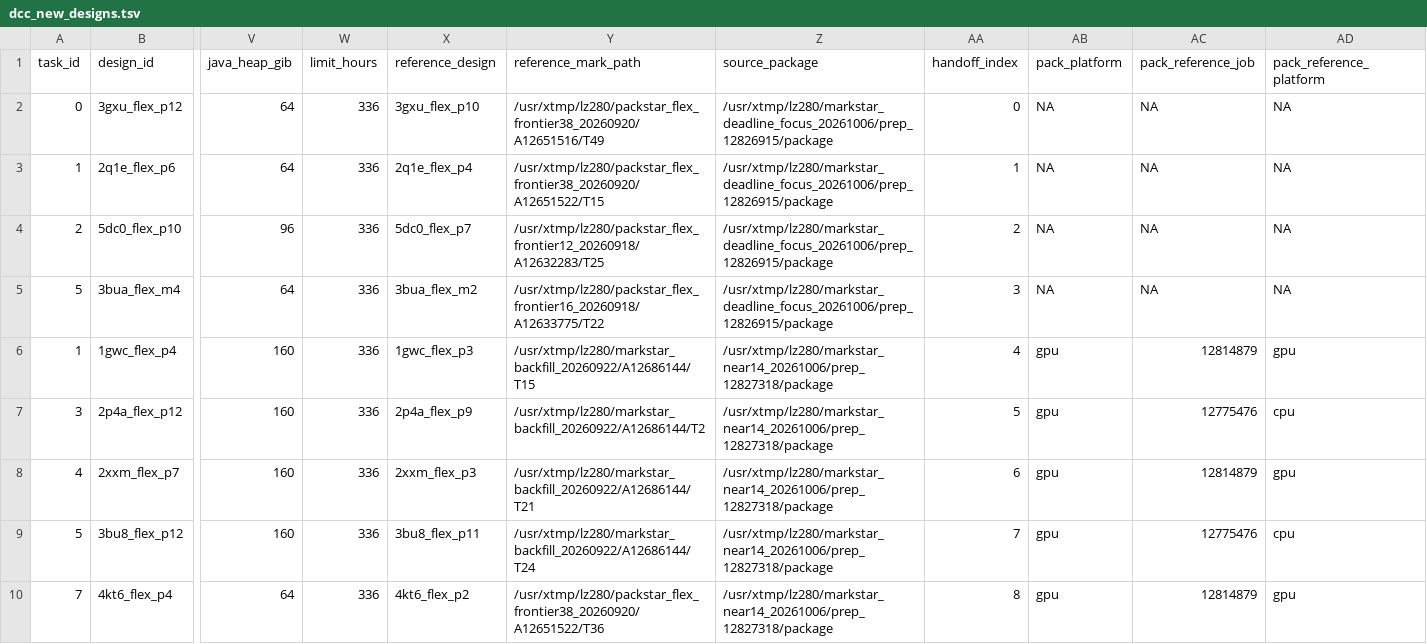
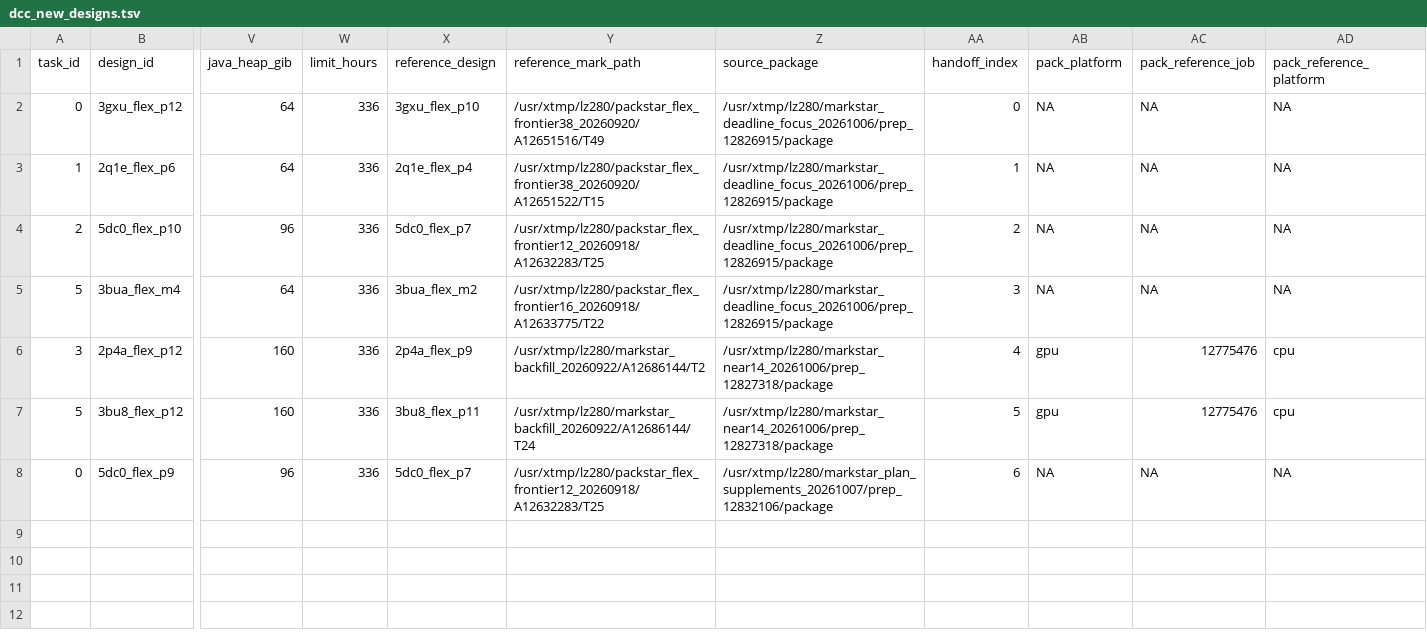
Before and after one commit to cowboyliyang/OSPREY3, a TSV file: slurm/campaigns/deadline_focus_20261006/dcc_new_designs.tsv, drawn as a sheet; only a part is shown, gaps mark what is left out; removed rows and columns are numbered as before the commit, all else as after; rows hold the shown columns only; the diff names each change by its address in the sheet, - before the commit and + after, or states it on an @@ line.

```diff
--- a/slurm/campaigns/deadline_focus_20261006/dcc_new_designs.tsv
+++ b/slurm/campaigns/deadline_focus_20261006/dcc_new_designs.tsv
-row 6: 1 | 1gwc_flex_p4 | 160 | 336 | 1gwc_flex_p3 | /usr/xtmp/lz280/markstar_backfill_20260922/A12686144/T15 | /usr/xtmp/lz280/markstar_near14_20261006/prep_12827318/package | 4 | gpu | 12814879 | gpu
-AA6 (handoff_index): 5
+AA6 (handoff_index): 4
-row 8: 4 | 2xxm_flex_p7 | 160 | 336 | 2xxm_flex_p3 | /usr/xtmp/lz280/markstar_backfill_20260922/A12686144/T21 | /usr/xtmp/lz280/markstar_near14_20261006/prep_12827318/package | 6 | gpu | 12814879 | gpu
-AA7 (handoff_index): 7
+AA7 (handoff_index): 5
-row 10: 7 | 4kt6_flex_p4 | 64 | 336 | 4kt6_flex_p2 | /usr/xtmp/lz280/packstar_flex_frontier38_20260920/A12651522/T36 | /usr/xtmp/lz280/markstar_near14_20261006/prep_12827318/package | 8 | gpu | 12814879 | gpu
+row 8: 0 | 5dc0_flex_p9 | 96 | 336 | 5dc0_flex_p7 | /usr/xtmp/lz280/packstar_flex_frontier12_20260918/A12632283/T25 | /usr/xtmp/lz280/markstar_plan_supplements_20261007/prep_12832106/package | 6 | NA | NA | NA
```
Also changed, not shown: slurm/campaigns/deadline_focus_20261006/dcc_actions.tsv, slurm/campaigns/deadline_focus_20261006/dcc_launch_priority.tsv, 36 other files.
